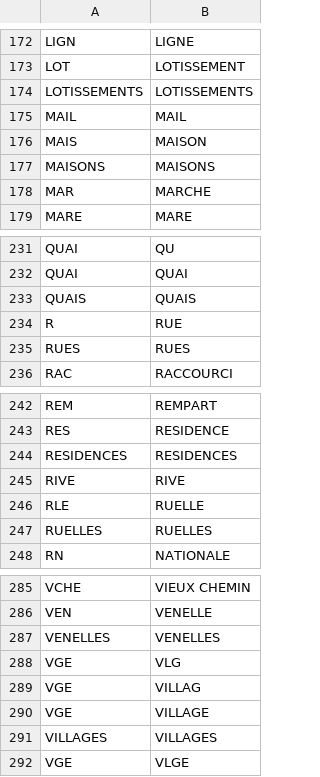
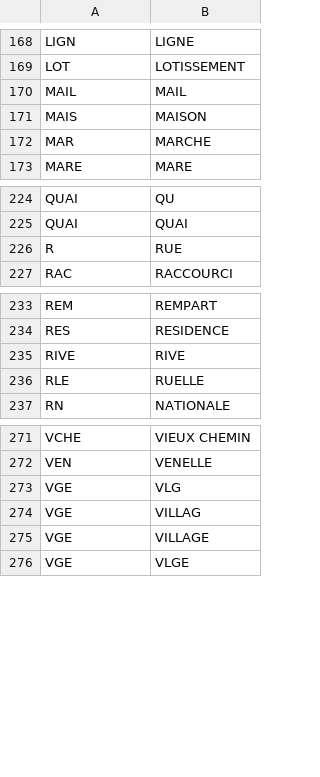
Before and after one commit to InseeFrLab/gaia-decoupage-nom-voie, a CSV file: data/type_voie.csv, drawn as a sheet; only a part is shown, gaps mark what is left out; the diff covers the shown part only.

```diff
--- a/data/type_voie.csv
+++ b/data/type_voie.csv
@@ -173,6 +169,4 @@ LIGN,LIGNE
 LOT,LOTISSEMENT
-LOTISSEMENTS,LOTISSEMENTS
 MAIL,MAIL
 MAIS,MAISON
-MAISONS,MAISONS
 MAR,MARCHE
@@ -232,5 +225,3 @@ QUAI,QU
 QUAI,QUAI
-QUAIS,QUAIS
 R,RUE
-RUES,RUES
 RAC,RACCOURCI
@@ -243,6 +234,4 @@ REM,REMPART
 RES,RESIDENCE
-RESIDENCES,RESIDENCES
 RIVE,RIVE
 RLE,RUELLE
-RUELLES,RUELLES
 RN,NATIONALE
@@ -286,3 +272,2 @@ VCHE,VIEUX CHEMIN
 VEN,VENELLE
-VENELLES,VENELLES
 VGE,VLG
@@ -290,3 +275,2 @@ VGE,VILLAG
 VGE,VILLAGE
-VILLAGES,VILLAGES
 VGE,VLGE
```
Also changed, not shown: 10 removed rows elsewhere in this file, 1 other file.
